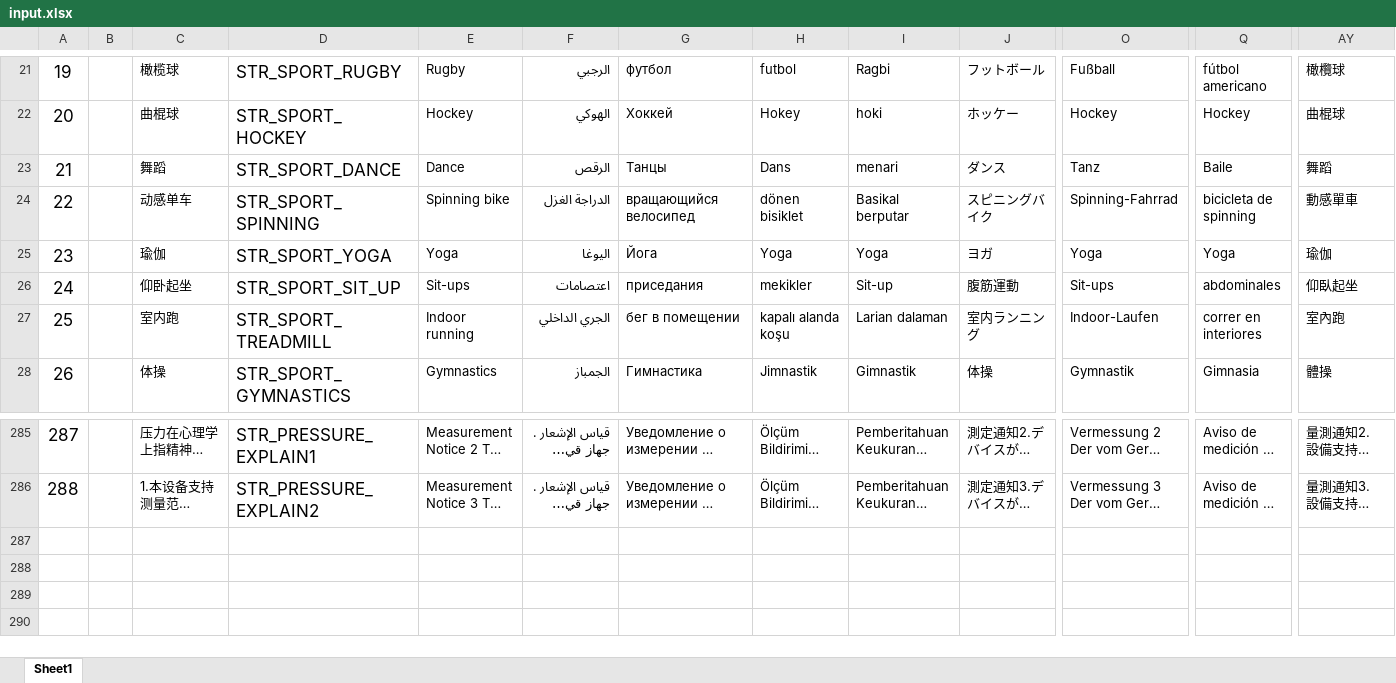
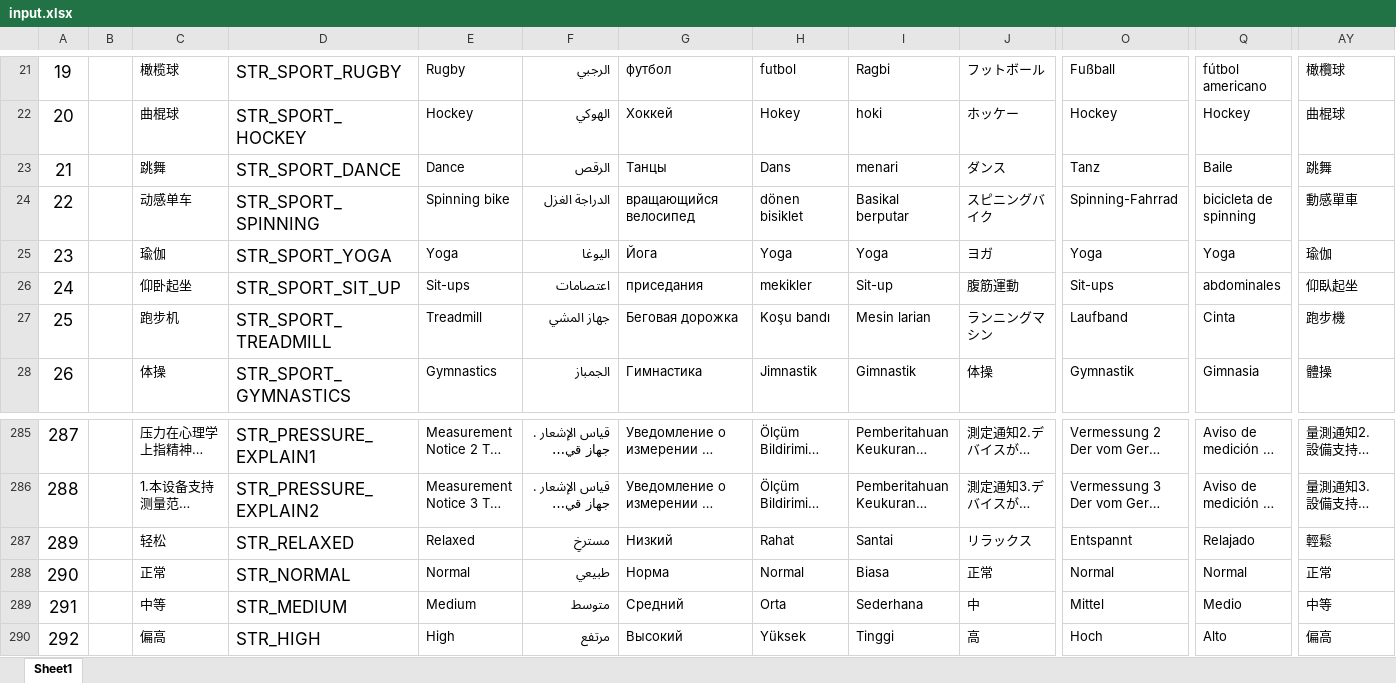
Before and after one commit to zzp2233/569x_AI_AB281GA, an Excel workbook: ute/ui_config_patch/AB281D/defaultLanguage/input.xlsx, sheet Sheet1, drawn as a sheet; only a part is shown, gaps mark what is left out; long unchanged cells end in …; values as stored, in another font and other column widths than the file's, no borders; removed rows and columns are numbered as before the commit, all else as after; rows hold the shown columns only; the diff names each change by its address in the sheet, - before the commit and + after, or states it on an @@ line.

```diff
--- a/ute/ui_config_patch/AB281D/defaultLanguage/input.xlsx (sheet Sheet1)
+++ b/ute/ui_config_patch/AB281D/defaultLanguage/input.xlsx (sheet Sheet1)
-C23: 舞蹈
+C23: 跳舞
-AY23: 舞蹈
+AY23: 跳舞
-row 27: 25 |  | 室内跑 | STR_SPORT_TREADMILL | Indoor running | الجري الداخلي | бег в помещении | kapalı alanda koşu | Larian dalaman | 室内ランニング | Indoor-Laufen | correr en interiores | 室內跑
+row 27: 25 |  | 跑步机 | STR_SPORT_TREADMILL | Treadmill | جهاز المشي | Беговая дорожка | Koşu bandı | Mesin larian | ランニングマシン | Laufband | Cinta | 跑步機
+row 287: 289 |  | 轻松 | STR_RELAXED | Relaxed | مسترخِ | Низкий | Rahat | Santai | リラックス | Entspannt | Relajado | 輕鬆
+row 288: 290 |  | 正常 | STR_NORMAL | Normal | طبيعي | Норма | Normal | Biasa | 正常 | Normal | Normal | 正常
+row 289: 291 |  | 中等 | STR_MEDIUM | Medium | متوسط | Средний | Orta | Sederhana | 中 | Mittel | Medio | 中等
+row 290: 292 |  | 偏高 | STR_HIGH | High | مرتفع | Высокий | Yüksek | Tinggi | 高 | Hoch | Alto | 偏高
```
Also changed, not shown: 50 other files.
